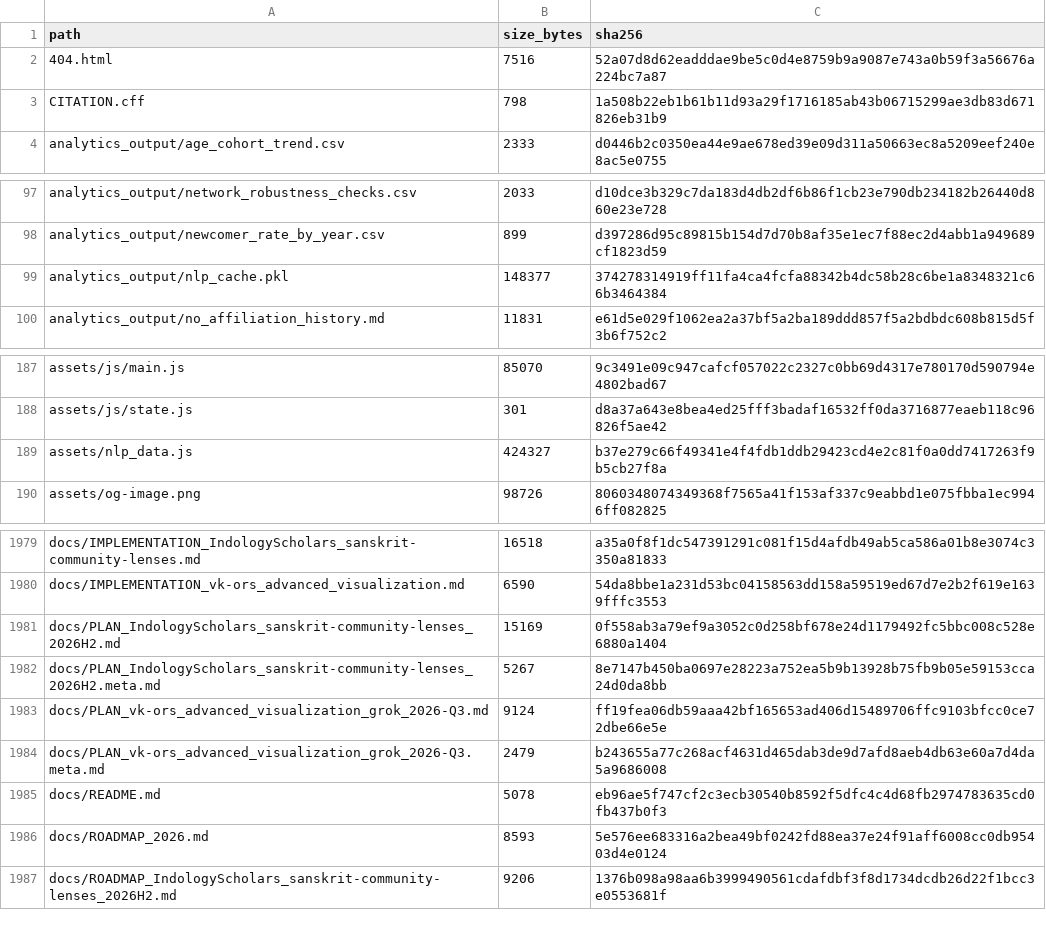
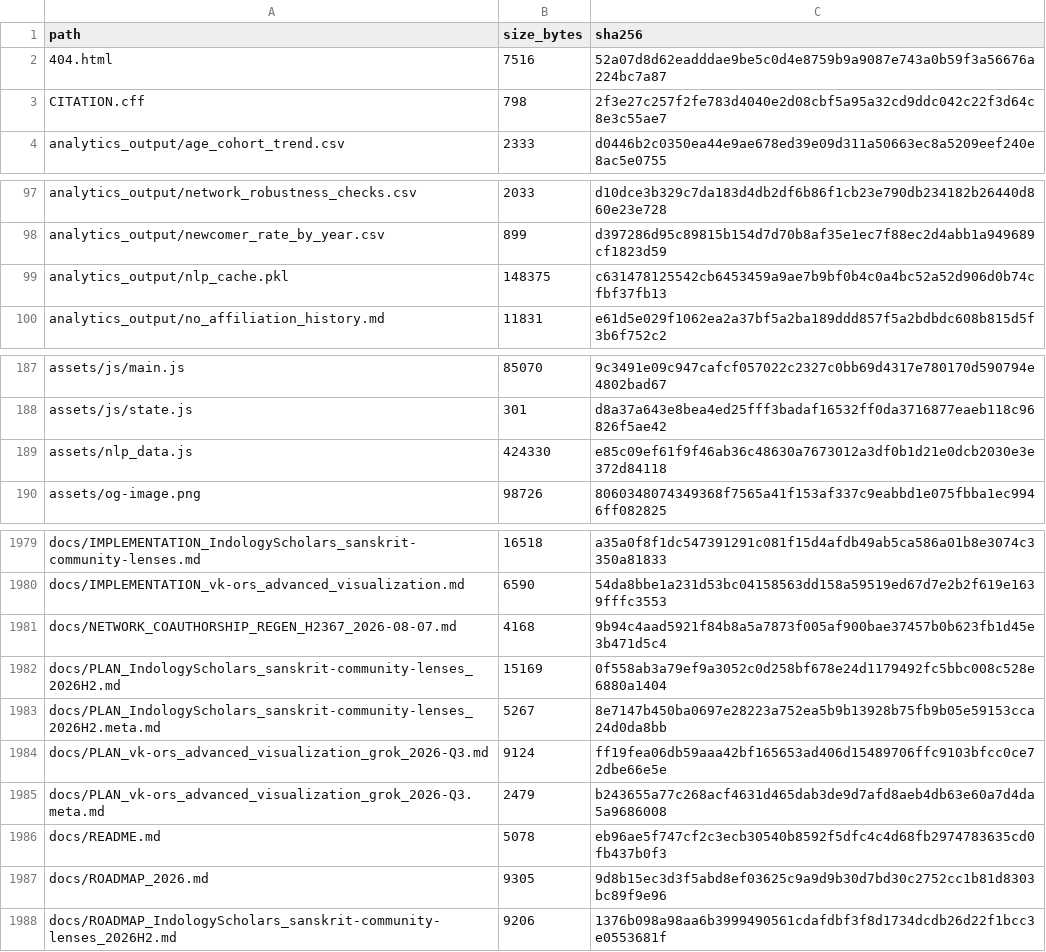
Before and after one commit to gasyoun/IndologyScholars, a CSV file: analytics_output/publication_file_manifest.csv, drawn as a sheet; only a part is shown, gaps mark what is left out; the diff covers the shown part only.

```diff
--- a/analytics_output/publication_file_manifest.csv
+++ b/analytics_output/publication_file_manifest.csv
@@ -2,3 +2,3 @@ path,size_bytes,sha256
 404.html,7516,52a07d8d62eadddae9be5c0d4e8759b9a9087e743a0b59f3a56676a224bc7a87
-CITATION.cff,798,1a508b22eb1b61b11d93a29f1716185ab43b06715299ae3db83d671826eb31b9
+CITATION.cff,798,2f3e27c257f2fe783d4040e2d08cbf5a95a32cd9ddc042c22f3d64c8e3c55ae7
 analytics_output/age_cohort_trend.csv,2333,d0446b2c0350ea44e9ae678ed39e09d311a50663ec8a5209eef240e8ac5e0755
@@ -98,3 +98,3 @@ analytics_output/network_robustness_checks.csv,2033,d10dce3b329c7da183d4db2df6b8
 analytics_output/newcomer_rate_by_year.csv,899,d397286d95c89815b154d7d70b8af35e1ec7f88ec2d4abb1a949689cf1823d59
-analytics_output/nlp_cache.pkl,148377,374278314919ff11fa4ca4fcfa88342b4dc58b28c6be1a8348321c66b3464384
+analytics_output/nlp_cache.pkl,148375,c631478125542cb6453459a9ae7b9bf0b4c0a4bc52a52d906d0b74cfbf37fb13
 analytics_output/no_affiliation_history.md,11831,e61d5e029f1062ea2a37bf5a2ba189ddd857f5a2bdbdc608b815d5f3b6f752c2
@@ -188,3 +188,3 @@ assets/js/main.js,85070,9c3491e09c947cafcf057022c2327c0bb69d4317e780170d590794e4
 assets/js/state.js,301,d8a37a643e8bea4ed25fff3badaf16532ff0da3716877eaeb118c96826f5ae42
-assets/nlp_data.js,424327,b37e279c66f49341e4f4fdb1ddb29423cd4e2c81f0a0dd7417263f9b5cb27f8a
+assets/nlp_data.js,424330,e85c09ef61f9f46ab36c48630a7673012a3df0b1d21e0dcb2030e3e372d84118
 assets/og-image.png,98726,8060348074349368f7565a41f153af337c9eabbd1e075fbba1ec9946ff082825
@@ -1980,2 +1980,3 @@ docs/IMPLEMENTATION_IndologyScholars_sanskrit-community-lenses.md,16518,a35a0f8f
 docs/IMPLEMENTATION_vk-ors_advanced_visualization.md,6590,54da8bbe1a231d53bc04158563dd158a59519ed67d7e2b2f619e1639fffc3553
+docs/NETWORK_COAUTHORSHIP_REGEN_H2367_2026-08-07.md,4168,9b94c4aad5921f84b8a5a7873f005af900bae37457b0b623fb1d45e3b471d5c4
 docs/PLAN_IndologyScholars_sanskrit-community-lenses_2026H2.md,15169,0f558ab3a79ef9a3052c0d258bf678e24d1179492fc5bbc008c528e6880a1404
@@ -1985,3 +1986,3 @@ docs/PLAN_vk-ors_advanced_visualization_grok_2026-Q3.meta.md,2479,b243655a77c268
 docs/README.md,5078,eb96ae5f747cf2c3ecb30540b8592f5dfc4c4d68fb2974783635cd0fb437b0f3
-docs/ROADMAP_2026.md,8593,5e576ee683316a2bea49bf0242fd88ea37e24f91aff6008cc0db95403d4e0124
+docs/ROADMAP_2026.md,9305,9d8b15ec3d3f5abd8ef03625c9a9d9b30d7bd30c2752cc1b81d8303bc89f9e96
 docs/ROADMAP_IndologyScholars_sanskrit-community-lenses_2026H2.md,9206,1376b098a98aa6b3999490561cdafdbf3f8d1734dcdb26d22f1bcc3e0553681f
```
Also changed, not shown: 2 edited cells elsewhere in this file, 6 other files.
